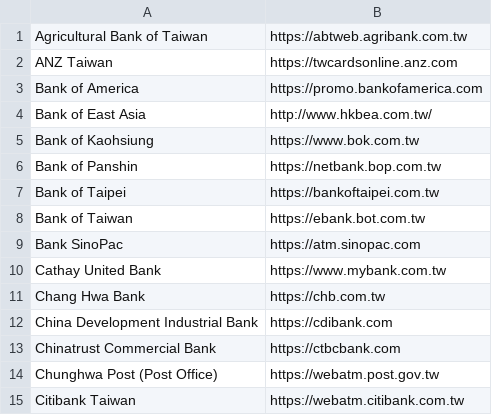
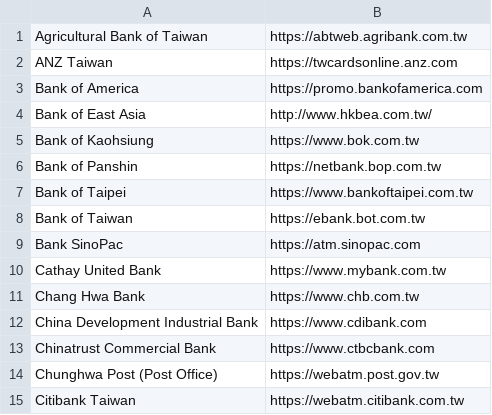
Before and after one commit to imrehg/twbankssl, a CSV file: servers.csv, drawn as a sheet; only a part is shown; the diff covers the shown part only.

```diff
--- a/servers.csv
+++ b/servers.csv
@@ -6,3 +6,3 @@ Bank of Kaohsiung,https://www.bok.com.tw
 Bank of Panshin,https://netbank.bop.com.tw
-Bank of Taipei,https://bankoftaipei.com.tw
+Bank of Taipei,https://www.bankoftaipei.com.tw
 Bank of Taiwan,https://ebank.bot.com.tw
@@ -10,5 +10,5 @@ Bank SinoPac,https://atm.sinopac.com
 Cathay United Bank,https://www.mybank.com.tw
-Chang Hwa Bank,https://chb.com.tw
-China Development Industrial Bank,https://cdibank.com
-Chinatrust Commercial Bank,https://ctbcbank.com
+Chang Hwa Bank,https://www.chb.com.tw
+China Development Industrial Bank,https://www.cdibank.com
+Chinatrust Commercial Bank,https://www.ctbcbank.com
 Chunghwa Post (Post Office),https://webatm.post.gov.tw
```
Also changed, not shown: 10 edited cells elsewhere in this file.
